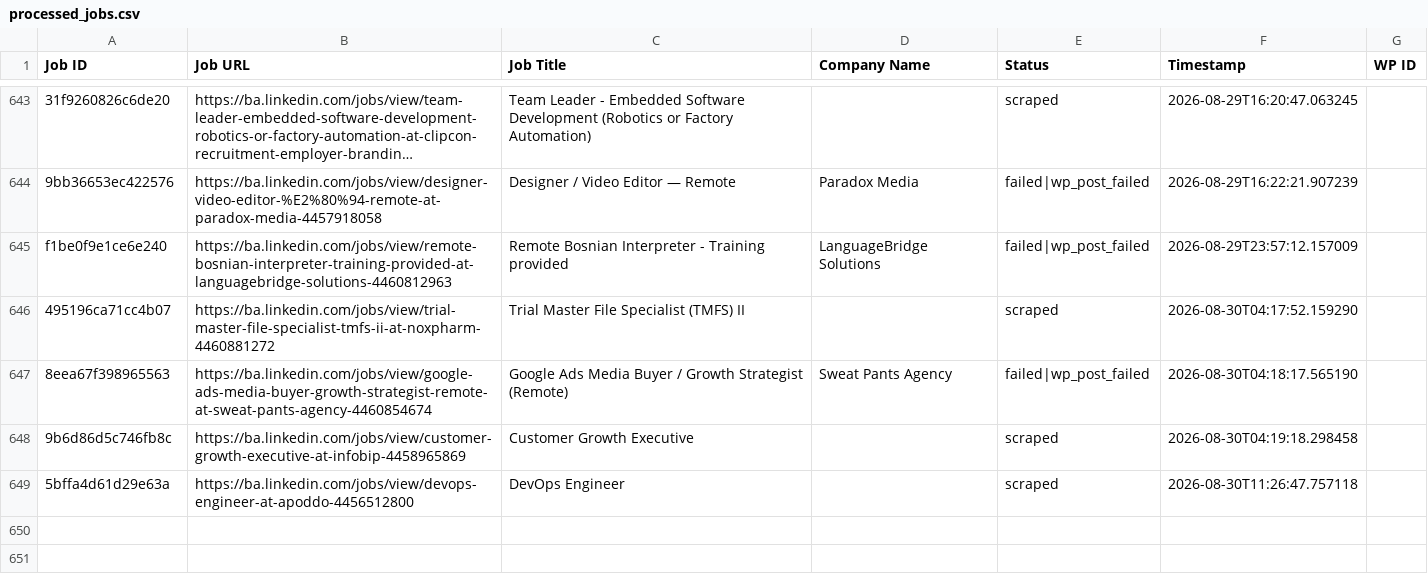
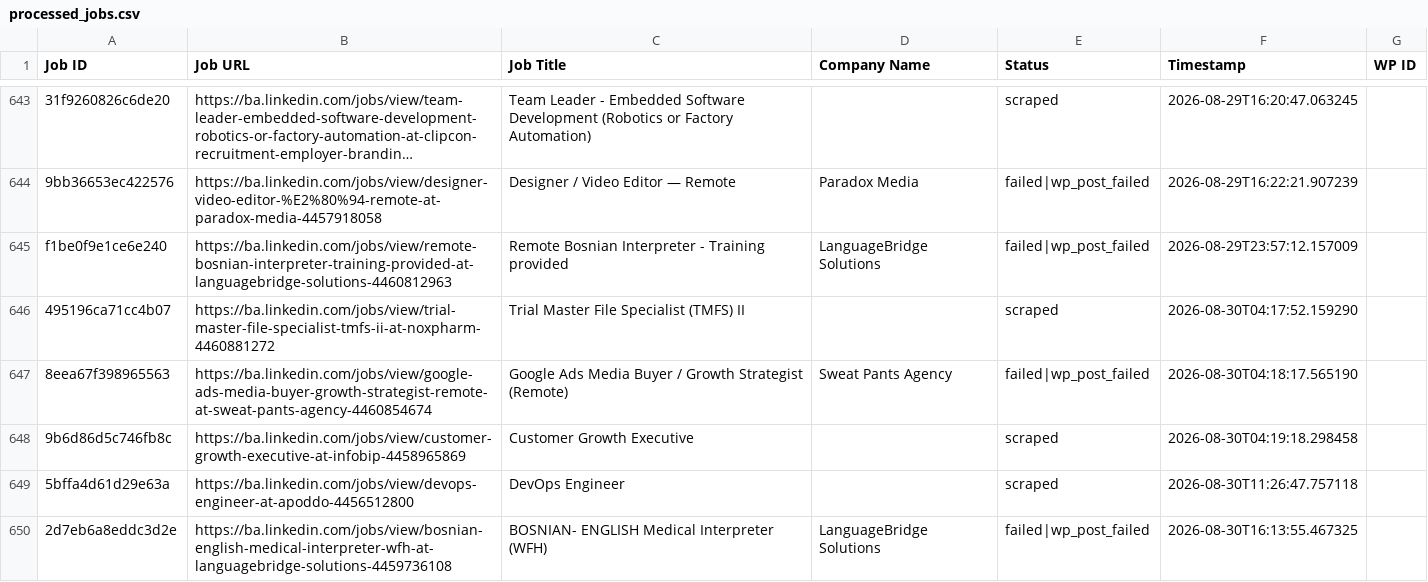
Before and after one commit to mimusdesign/ba, a CSV file: processed_jobs.csv, drawn as a sheet; only a part is shown, gaps mark what is left out; long unchanged cells end in …; the diff names each change by its address in the sheet, - before the commit and + after, or states it on an @@ line.

```diff
--- a/processed_jobs.csv
+++ b/processed_jobs.csv
+row 650: 2d7eb6a8eddc3d2e | https://ba.linkedin.com/jobs/view/bosnian-english-medical-interpreter-wfh-at-languagebridge-solutions-4459736108 | BOSNIAN- ENGLISH Medical Interpreter (WFH) | LanguageBridge Solutions | failed|wp_post_failed | 2026-08-30T16:13:55.467325
```
